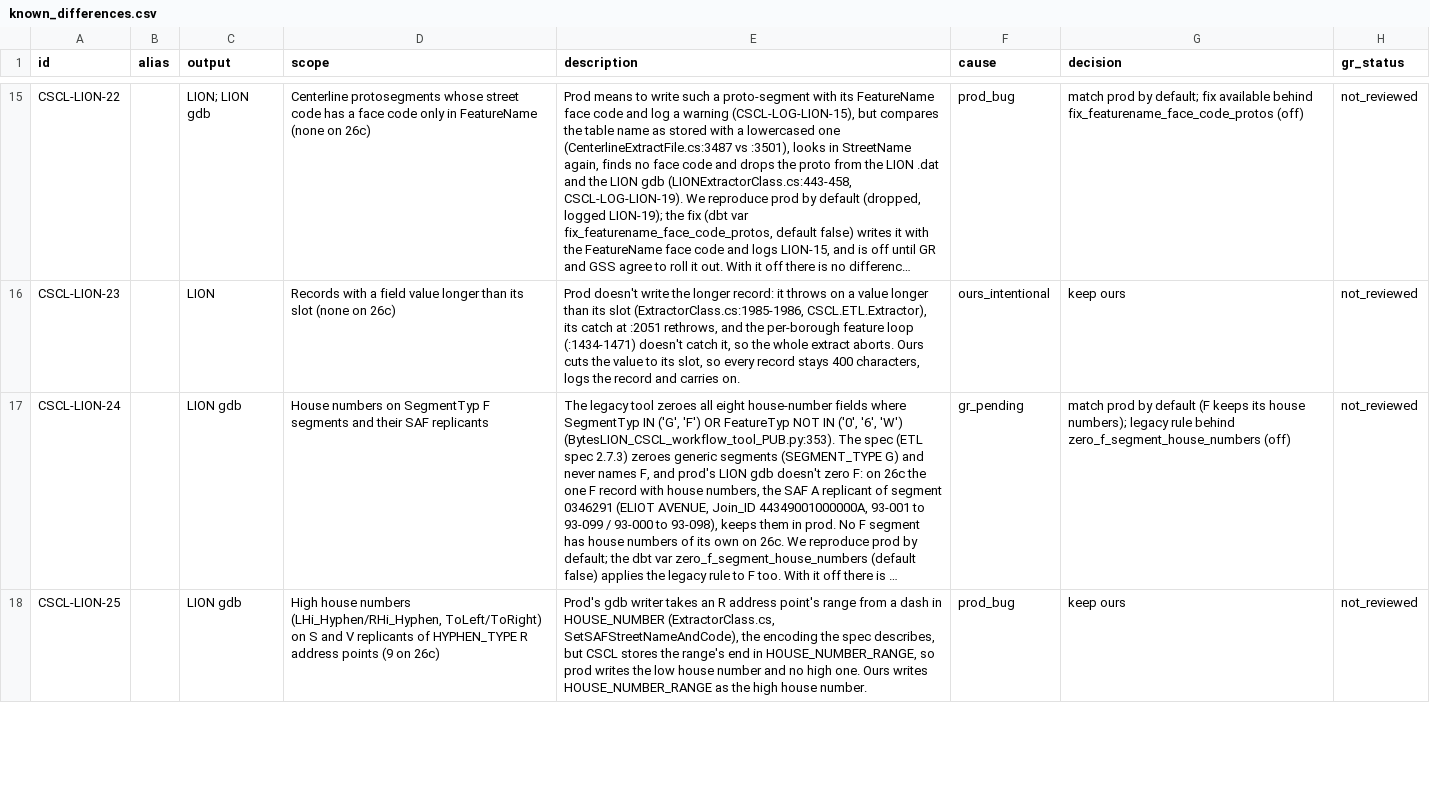
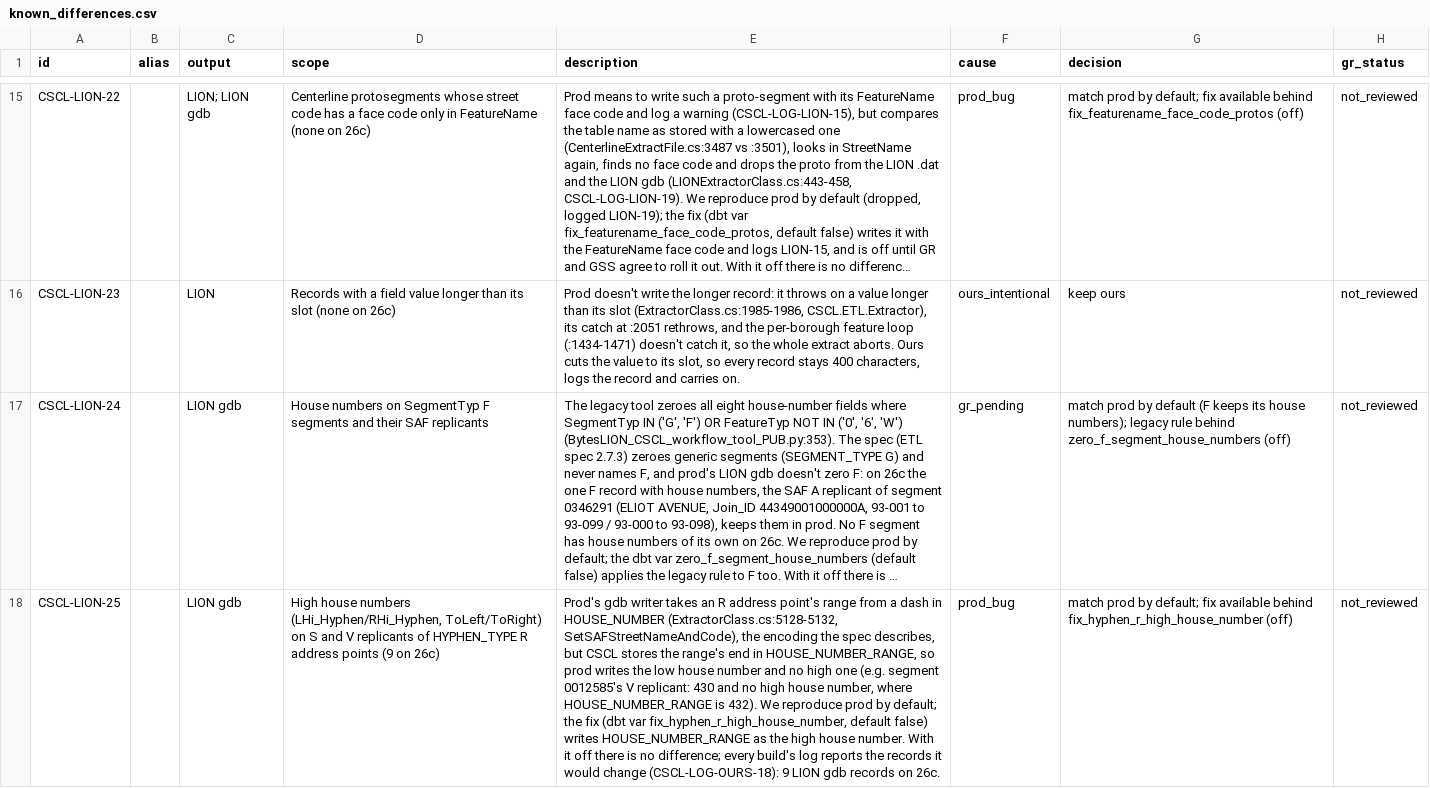
Before and after one commit to NYCPlanning/data-engineering, a CSV file: products/cscl/seeds/known_differences.csv, drawn as a sheet; only a part is shown, gaps mark what is left out; long unchanged cells end in …; the diff covers the shown part only; the diff names each change by its address in the sheet, - before the commit and + after, or states it on an @@ line.

```diff
--- a/products/cscl/seeds/known_differences.csv
+++ b/products/cscl/seeds/known_differences.csv
-E18 (description): …in HOUSE_NUMBER (ExtractorClass.cs, SetSAFStreetNameAndCode), the encoding the spec describes, but CSCL stores the range's end in HOUSE_NUMBER_RANGE, so prod writes the low house number and no high one. Ours writes HOUSE_NUMBER_RANGE as the high house number.
+E18 (description): …in HOUSE_NUMBER (ExtractorClass.cs:5128-5132, SetSAFStreetNameAndCode), the encoding the spec describes, but CSCL stores the range's end in HOUSE_NUMBER_RANGE, so prod writes the low house number and no high one (e.g. segment 0012585's V replicant: 430 and no high house number, where HOUSE_NUMBER_RANGE is 432). We reproduce prod by default; the fix (dbt var fix_hyphen_r_high_house_number, default false) writes HOUSE_NUMBER_RANGE as the high house number. With it off there is no difference; every build's log reports the records it would change (CSCL-LOG-OURS-18): 9 LION gdb records on 26c.
-G18 (decision): keep ours
+G18 (decision): match prod by default; fix available behind fix_hyphen_r_high_house_number (off)
```
Also changed, not shown: 7 edited cells elsewhere in this file, products/cscl/seeds/lion_outputs.csv, products/cscl/seeds/log_messages.csv, 21 other files.
